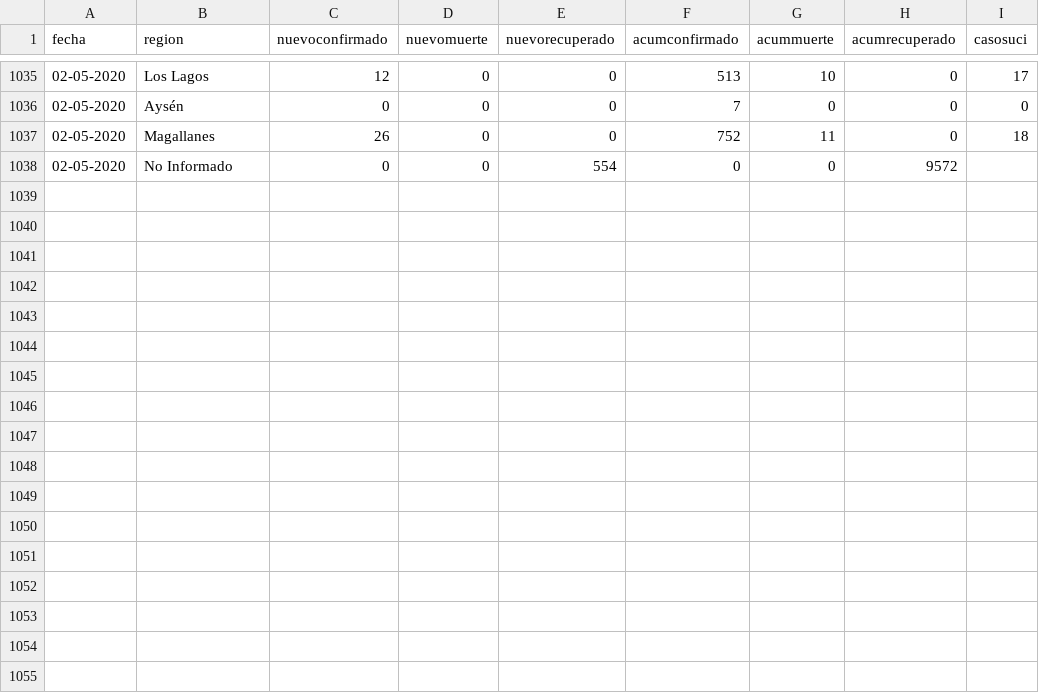
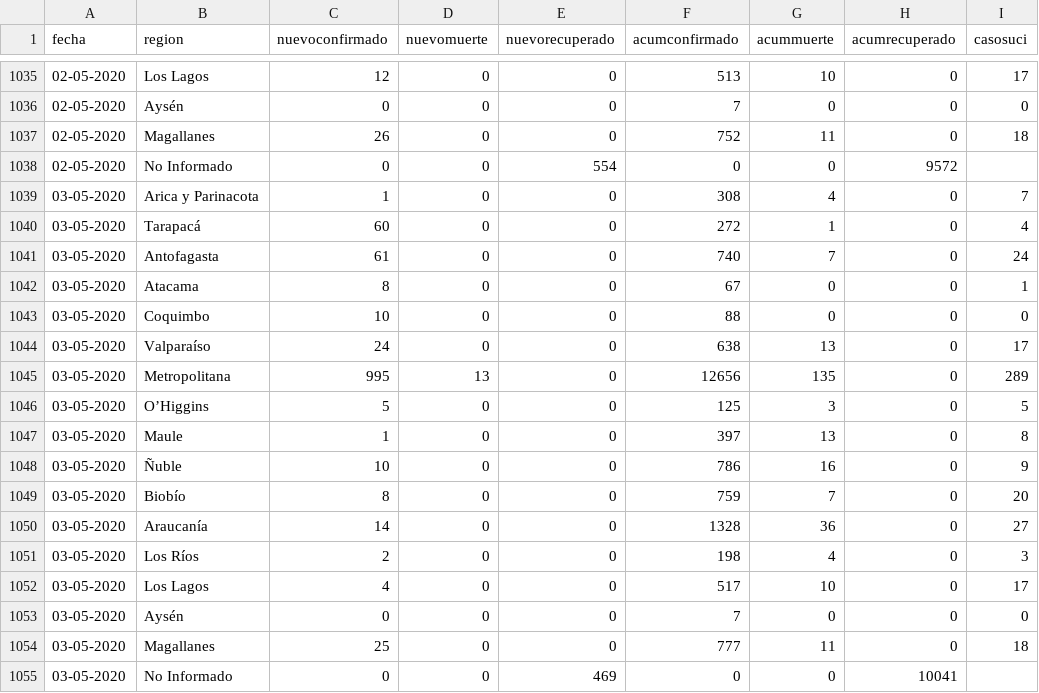
Before and after one commit to tresquintos/tresquintos.github.io, a CSV file: files/covid19_chile_fechacomuna2.csv, drawn as a sheet; only a part is shown, gaps mark what is left out; the diff names each change by its address in the sheet, - before the commit and + after, or states it on an @@ line.

Commit message:
covid19

```diff
--- a/files/covid19_chile_fechacomuna2.csv
+++ b/files/covid19_chile_fechacomuna2.csv
+row 1039: 03-05-2020 | Arica y Parinacota | 1 | 0 | 0 | 308 | 4 | 0 | 7
+row 1040: 03-05-2020 | Tarapacá | 60 | 0 | 0 | 272 | 1 | 0 | 4
+row 1041: 03-05-2020 | Antofagasta | 61 | 0 | 0 | 740 | 7 | 0 | 24
+row 1042: 03-05-2020 | Atacama | 8 | 0 | 0 | 67 | 0 | 0 | 1
+row 1043: 03-05-2020 | Coquimbo | 10 | 0 | 0 | 88 | 0 | 0 | 0
+row 1044: 03-05-2020 | Valparaíso | 24 | 0 | 0 | 638 | 13 | 0 | 17
+row 1045: 03-05-2020 | Metropolitana | 995 | 13 | 0 | 12656 | 135 | 0 | 289
+row 1046: 03-05-2020 | O’Higgins | 5 | 0 | 0 | 125 | 3 | 0 | 5
+row 1047: 03-05-2020 | Maule | 1 | 0 | 0 | 397 | 13 | 0 | 8
+row 1048: 03-05-2020 | Ñuble | 10 | 0 | 0 | 786 | 16 | 0 | 9
+row 1049: 03-05-2020 | Biobío | 8 | 0 | 0 | 759 | 7 | 0 | 20
+row 1050: 03-05-2020 | Araucanía | 14 | 0 | 0 | 1328 | 36 | 0 | 27
+row 1051: 03-05-2020 | Los Ríos | 2 | 0 | 0 | 198 | 4 | 0 | 3
+row 1052: 03-05-2020 | Los Lagos | 4 | 0 | 0 | 517 | 10 | 0 | 17
+row 1053: 03-05-2020 | Aysén | 0 | 0 | 0 | 7 | 0 | 0 | 0
+row 1054: 03-05-2020 | Magallanes | 25 | 0 | 0 | 777 | 11 | 0 | 18
+row 1055: 03-05-2020 | No Informado | 0 | 0 | 469 | 0 | 0 | 10041
```
Also changed, not shown: files/covid19_chile_fecha.csv, 22 other files.
